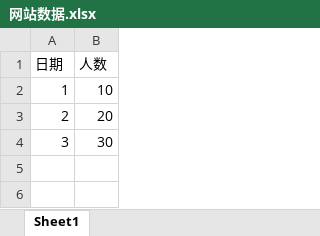
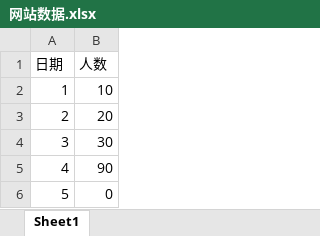
Before and after one commit to 1-on/yixianbi-backend, an Excel workbook: src/main/resources/网站数据.xlsx, sheet Sheet1, drawn as a sheet; values as stored, in another font and other column widths than the file's, no borders; the diff names each change by its address in the sheet, - before the commit and + after, or states it on an @@ line.

```diff
--- a/src/main/resources/网站数据.xlsx (sheet Sheet1)
+++ b/src/main/resources/网站数据.xlsx (sheet Sheet1)
+row 5: 4 | 90
+row 6: 5 | 0
```
Also changed, not shown: 5 other files.
